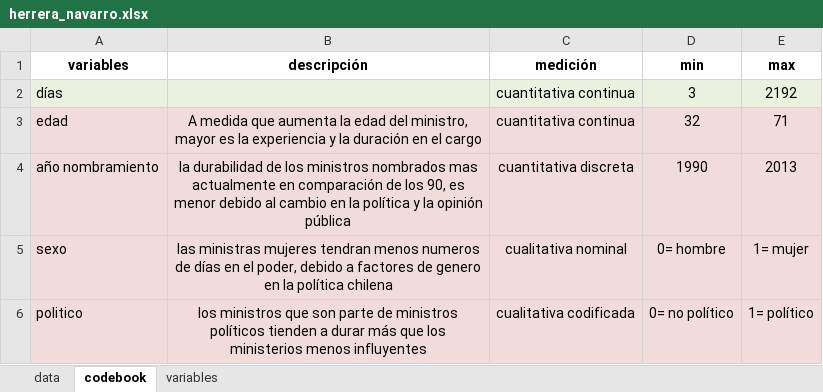
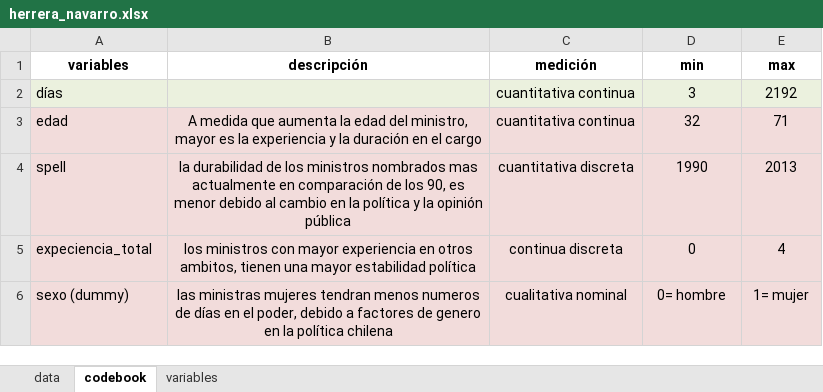
Before and after one commit to kennethbunker/uss, an Excel workbook: estadistica2/data/herrera_navarro.xlsx, sheet codebook, drawn as a sheet; values as stored, in another font and other column widths than the file's, no borders; removed rows and columns are numbered as before the commit, all else as after; the diff names each change by its address in the sheet, - before the commit and + after, or states it on an @@ line.

```diff
--- a/estadistica2/data/herrera_navarro.xlsx (sheet codebook)
+++ b/estadistica2/data/herrera_navarro.xlsx (sheet codebook)
-A4 (variables): año nombramiento
+A4 (variables): spell
+row 5: expeciencia_total | los ministros con mayor experiencia en otros ambitos, tienen una mayor estabilidad política | continua discreta | 0 | 4
-A6 (variables): sexo
+A6 (variables): sexo (dummy)
-row 6: politico | los ministros que son parte de ministros políticos tienden a durar más que los ministerios menos influyentes | cualitativa codificada | 0= no político | 1= político
```
Also changed, not shown: sheet data, 2 other files.
